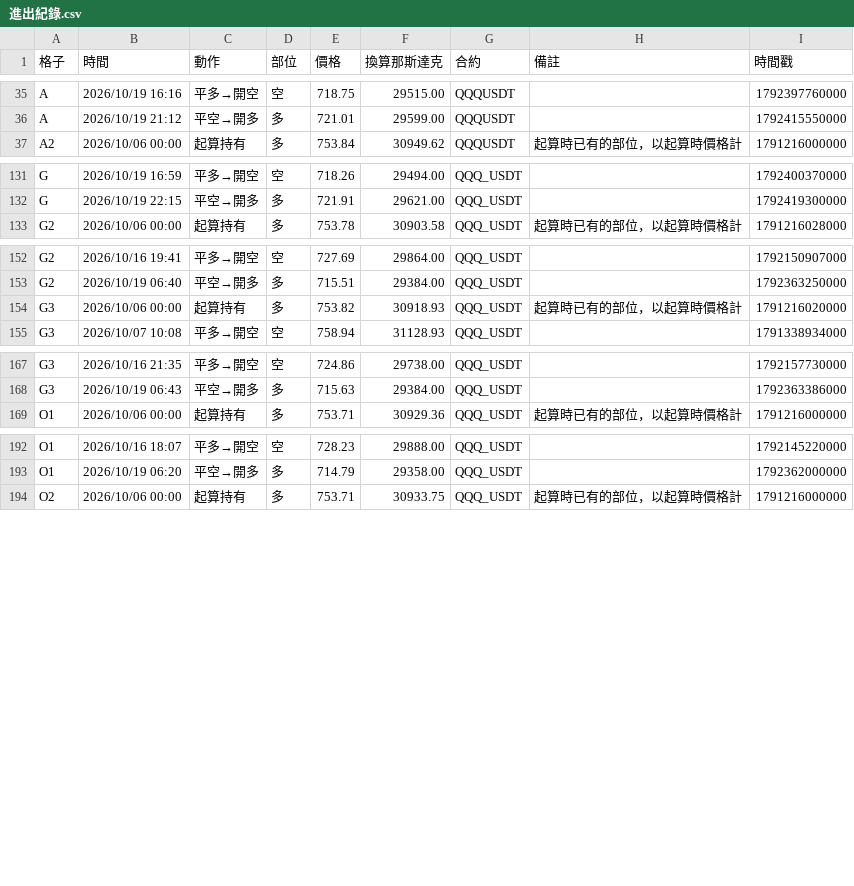
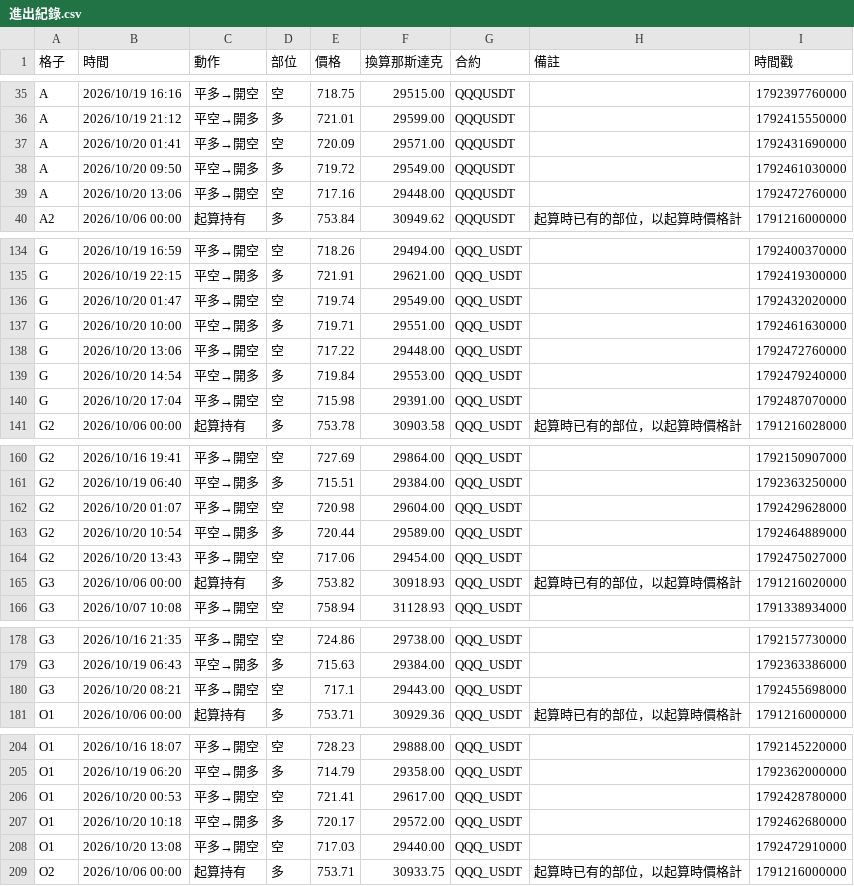
Before and after one commit to EASON-237588/index-trend-dashboard, a CSV file: 實際紀錄/進出紀錄.csv, drawn as a sheet; only a part is shown, gaps mark what is left out; the diff covers the shown part only.

```diff
--- a/實際紀錄/進出紀錄.csv
+++ b/實際紀錄/進出紀錄.csv
@@ -36,2 +36,5 @@ A,2026/10/19 16:16,平多→開空,空,718.75,29515.00,QQQUSDT,,1792397760000
 A,2026/10/19 21:12,平空→開多,多,721.01,29599.00,QQQUSDT,,1792415550000
+A,2026/10/20 01:41,平多→開空,空,720.09,29571.00,QQQUSDT,,1792431690000
+A,2026/10/20 09:50,平空→開多,多,719.72,29549.00,QQQUSDT,,1792461030000
+A,2026/10/20 13:06,平多→開空,空,717.16,29448.00,QQQUSDT,,1792472760000
 A2,2026/10/06 00:00,起算持有,多,753.84,30949.62,QQQUSDT,起算時已有的部位，以起算時價格計,1791216000000
@@ -132,2 +135,7 @@ G,2026/10/19 16:59,平多→開空,空,718.26,29494.00,QQQ_USDT,,1792400370000
 G,2026/10/19 22:15,平空→開多,多,721.91,29621.00,QQQ_USDT,,1792419300000
+G,2026/10/20 01:47,平多→開空,空,719.74,29549.00,QQQ_USDT,,1792432020000
+G,2026/10/20 10:00,平空→開多,多,719.71,29551.00,QQQ_USDT,,1792461630000
+G,2026/10/20 13:06,平多→開空,空,717.22,29448.00,QQQ_USDT,,1792472760000
+G,2026/10/20 14:54,平空→開多,多,719.84,29553.00,QQQ_USDT,,1792479240000
+G,2026/10/20 17:04,平多→開空,空,715.98,29391.00,QQQ_USDT,,1792487070000
 G2,2026/10/06 00:00,起算持有,多,753.78,30903.58,QQQ_USDT,起算時已有的部位，以起算時價格計,1791216028000
@@ -153,2 +161,5 @@ G2,2026/10/16 19:41,平多→開空,空,727.69,29864.00,QQQ_USDT,,1792150907000
 G2,2026/10/19 06:40,平空→開多,多,715.51,29384.00,QQQ_USDT,,1792363250000
+G2,2026/10/20 01:07,平多→開空,空,720.98,29604.00,QQQ_USDT,,1792429628000
+G2,2026/10/20 10:54,平空→開多,多,720.44,29589.00,QQQ_USDT,,1792464889000
+G2,2026/10/20 13:43,平多→開空,空,717.06,29454.00,QQQ_USDT,,1792475027000
 G3,2026/10/06 00:00,起算持有,多,753.82,30918.93,QQQ_USDT,起算時已有的部位，以起算時價格計,1791216020000
@@ -168,2 +179,3 @@ G3,2026/10/16 21:35,平多→開空,空,724.86,29738.00,QQQ_USDT,,1792157730000
 G3,2026/10/19 06:43,平空→開多,多,715.63,29384.00,QQQ_USDT,,1792363386000
+G3,2026/10/20 08:21,平多→開空,空,717.1,29443.00,QQQ_USDT,,1792455698000
 O1,2026/10/06 00:00,起算持有,多,753.71,30929.36,QQQ_USDT,起算時已有的部位，以起算時價格計,1791216000000
@@ -193,2 +205,5 @@ O1,2026/10/16 18:07,平多→開空,空,728.23,29888.00,QQQ_USDT,,1792145220000
 O1,2026/10/19 06:20,平空→開多,多,714.79,29358.00,QQQ_USDT,,1792362000000
+O1,2026/10/20 00:53,平多→開空,空,721.41,29617.00,QQQ_USDT,,1792428780000
+O1,2026/10/20 10:18,平空→開多,多,720.17,29572.00,QQQ_USDT,,1792462680000
+O1,2026/10/20 13:08,平多→開空,空,717.03,29440.00,QQQ_USDT,,1792472910000
 O2,2026/10/06 00:00,起算持有,多,753.71,30933.75,QQQ_USDT,起算時已有的部位，以起算時價格計,1791216000000
```
Also changed, not shown: 4 added rows elsewhere in this file, 3 other files.
